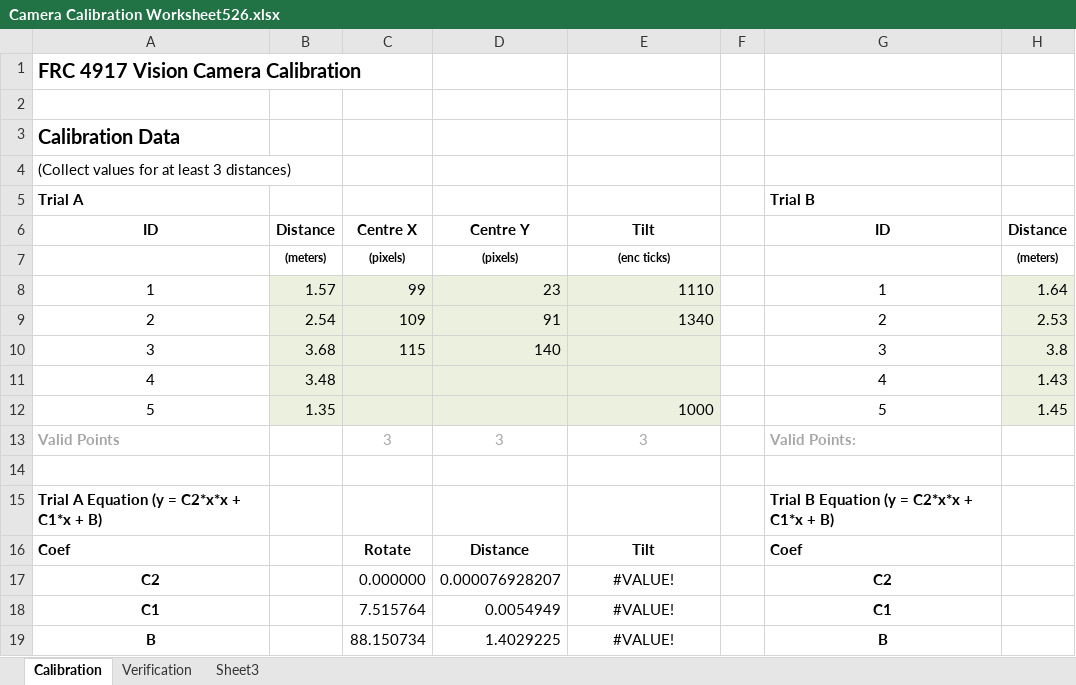
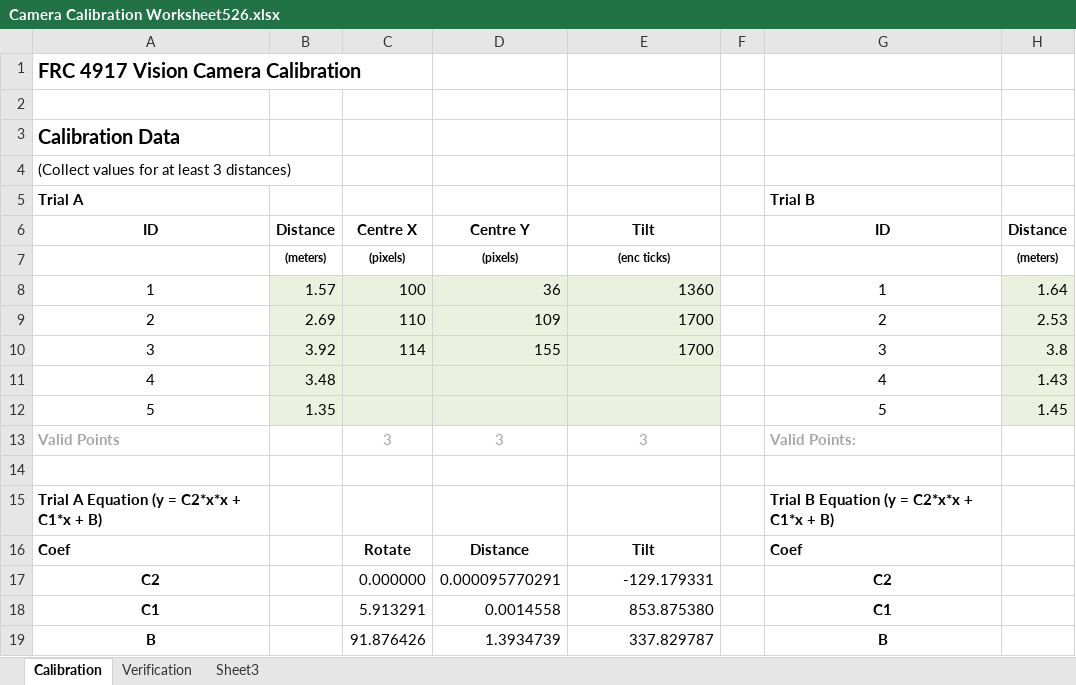
Before and after one commit to 4917EDSS/2016repo, an Excel workbook: 2016CompetitionBot/Documentation/Camera Calibration Worksheet526.xlsx, sheet Calibration, drawn as a sheet; only a part is shown; values as stored, in another font and other column widths than the file's, no borders; charts and pictures not drawn; the diff names each change by its address in the sheet, - before the commit and + after, or states it on an @@ line.

```diff
--- a/2016CompetitionBot/Documentation/Camera Calibration Worksheet526.xlsx (sheet Calibration)
+++ b/2016CompetitionBot/Documentation/Camera Calibration Worksheet526.xlsx (sheet Calibration)
-C8: 99
+C8: 100
-D8: 23
+D8: 36
-E8: 1110
+E8: 1360
-B9: 2.54
+B9: 2.69
-C9: 109
+C9: 110
-D9: 91
+D9: 109
-E9: 1340
+E9: 1700
-B10: 3.68
+B10: 3.92
-C10: 115
+C10: 114
-D10: 140
+D10: 155
-E10: (empty)
+E10: 1700
-E12: 1000
+E12: (empty)
-D17: 0.000076928207
+D17: 0.000095770291
-E17: #VALUE!
+E17: -129.179331
-E17:E19 alignment: center
+E17:E19 alignment: right
-C18: 7.515764
+C18: 5.913291
-D18: 0.0054949
+D18: 0.0014558
-E18: #VALUE!
+E18: 853.875380
-C19: 88.150734
+C19: 91.876426
-D19: 1.4029225
+D19: 1.3934739
-E19: #VALUE!
+E19: 337.829787
```
Also changed, not shown: sheet Verification, charts or pictures, 3 other files.
